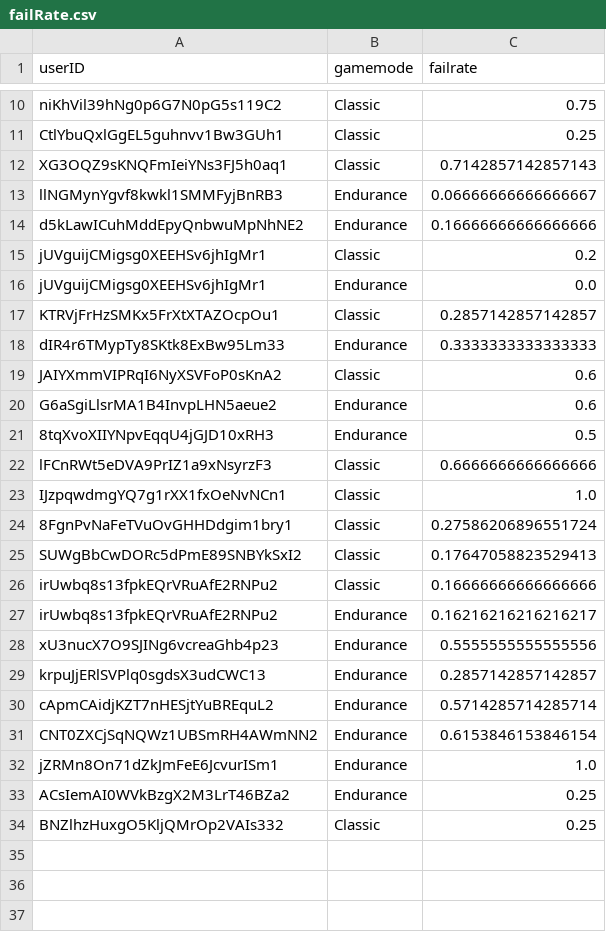
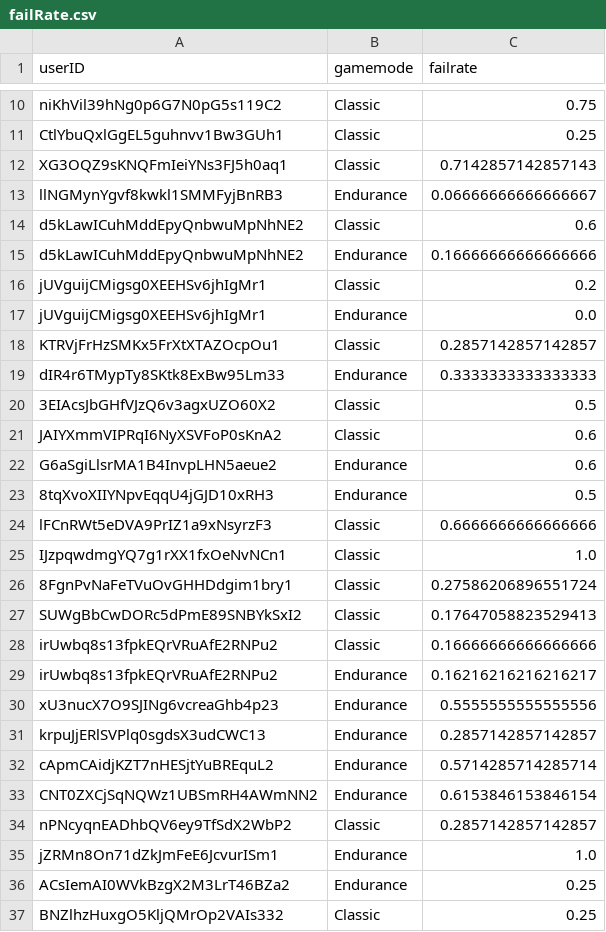
Before and after one commit to haveneersrobin/quickmaths, a CSV file: parser/failRate.csv, drawn as a sheet; only a part is shown, gaps mark what is left out; the diff names each change by its address in the sheet, - before the commit and + after, or states it on an @@ line.

```diff
--- a/parser/failRate.csv
+++ b/parser/failRate.csv
+row 14: d5kLawICuhMddEpyQnbwuMpNhNE2 | Classic | 0.6
+row 20: 3EIAcsJbGHfVJzQ6v3agxUZO60X2 | Classic | 0.5
+row 34: nPNcyqnEADhbQV6ey9TfSdX2WbP2 | Classic | 0.2857142857142857
```
Also changed, not shown: parser/highestLevels.csv, 6 other files.
